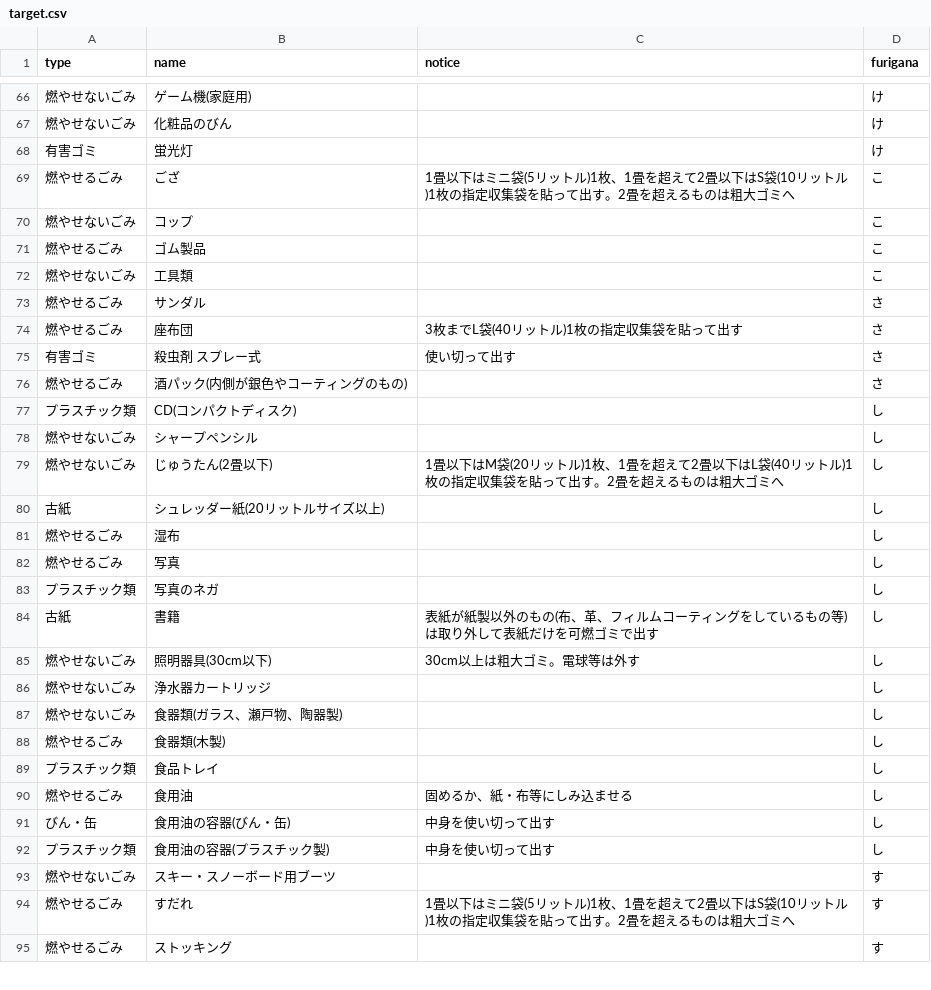
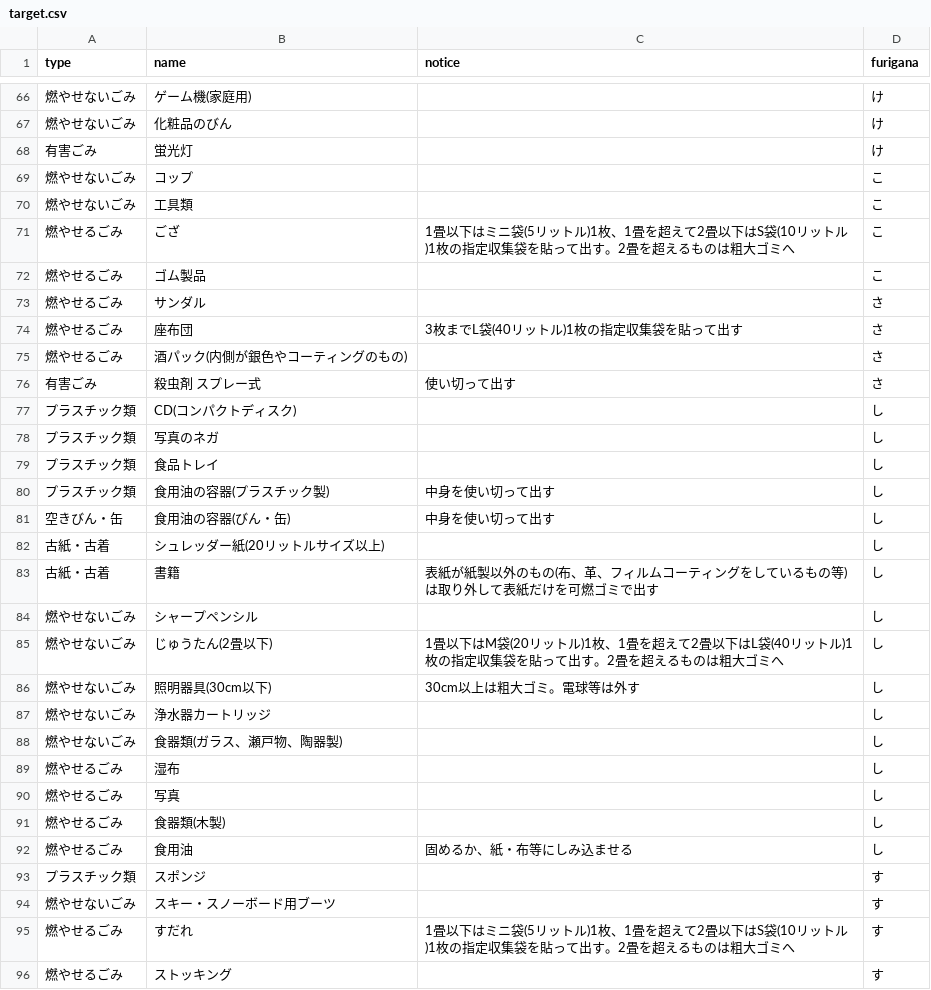
Before and after one commit to mitaka5374/5374, a CSV file: data/target.csv, drawn as a sheet; only a part is shown, gaps mark what is left out; the diff covers the shown part only.

Commit message:
Update target.csv

```diff
--- a/data/target.csv
+++ b/data/target.csv
@@ -67,19 +67,20 @@ type,name,notice,furigana
 燃やせないごみ,化粧品のびん,,け
-有害ゴミ,蛍光灯,,け
+有害ごみ,蛍光灯,,け
+燃やせないごみ,コップ,,こ
+燃やせないごみ,工具類,,こ
 燃やせるごみ,ござ,1畳以下はミニ袋(5リットル)1枚、1畳を超えて2畳以下はS袋(10リットル)1枚の指定収集袋を貼って出す。2畳を超えるものは粗大ゴミへ,こ
-燃やせないごみ,コップ,,こ
 燃やせるごみ,ゴム製品,,こ
-燃やせないごみ,工具類,,こ
 燃やせるごみ,サンダル,,さ
 燃やせるごみ,座布団,3枚までL袋(40リットル)1枚の指定収集袋を貼って出す,さ
-有害ゴミ,殺虫剤　スプレー式,使い切って出す,さ
 燃やせるごみ,酒パック(内側が銀色やコーティングのもの),,さ
+有害ごみ,殺虫剤　スプレー式,使い切って出す,さ
 プラスチック類,CD(コンパクトディスク),,し
+プラスチック類,写真のネガ,,し
+プラスチック類,食品トレイ,,し
+プラスチック類,食用油の容器(プラスチック製),中身を使い切って出す,し
+空きびん・缶,食用油の容器(びん・缶),中身を使い切って出す,し
+古紙・古着,シュレッダー紙(20リットルサイズ以上),,し
+古紙・古着,書籍,表紙が紙製以外のもの(布、革、フィルムコーティングをしているもの等)は取り外して表紙だけを可燃ゴミで出す,し
 燃やせないごみ,シャープペンシル,,し
 燃やせないごみ,じゅうたん(2畳以下),1畳以下はM袋(20リットル)1枚、1畳を超えて2畳以下はL袋(40リットル)1枚の指定収集袋を貼って出す。2畳を超えるものは粗大ゴミへ,し
-古紙,シュレッダー紙(20リットルサイズ以上),,し
-燃やせるごみ,湿布,,し
-燃やせるごみ,写真,,し
-プラスチック類,写真のネガ,,し
-古紙,書籍,表紙が紙製以外のもの(布、革、フィルムコーティングをしているもの等)は取り外して表紙だけを可燃ゴミで出す,し
 燃やせないごみ,照明器具(30cm以下),30cm以上は粗大ゴミ。電球等は外す,し
@@ -87,7 +88,7 @@ type,name,notice,furigana
 燃やせないごみ,食器類(ガラス、瀬戸物、陶器製),,し
+燃やせるごみ,湿布,,し
+燃やせるごみ,写真,,し
 燃やせるごみ,食器類(木製),,し
-プラスチック類,食品トレイ,,し
 燃やせるごみ,食用油,固めるか、紙・布等にしみ込ませる,し
-びん・缶,食用油の容器(びん・缶),中身を使い切って出す,し
-プラスチック類,食用油の容器(プラスチック製),中身を使い切って出す,し
+プラスチック類,スポンジ,,す
 燃やせないごみ,スキー・スノーボード用ブーツ,,す
```
Also changed, not shown: 15 added rows, 15 removed rows, 35 moved rows and 3 edited cells elsewhere in this file.
